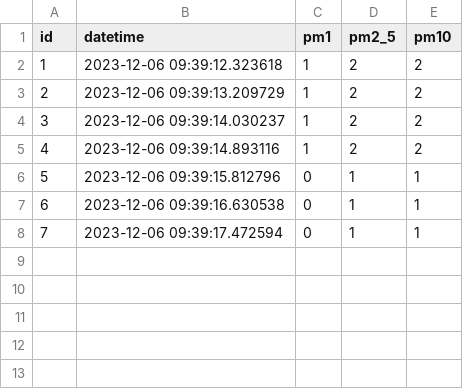
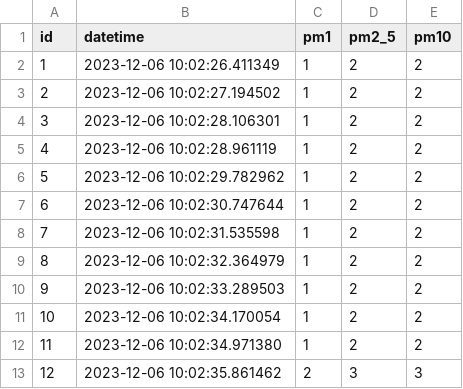
Before and after one commit to pl232602/Engineering-Science-Fair, a CSV file: data/environmental.csv, drawn as a sheet; removed rows and columns are numbered as before the commit, all else as after; the diff names each change by its address in the sheet, - before the commit and + after, or states it on an @@ line.

```diff
--- a/data/environmental.csv
+++ b/data/environmental.csv
+row 2: 1 | 2023-12-06 10:02:26.411349 | 1 | 2 | 2
+row 3: 2 | 2023-12-06 10:02:27.194502 | 1 | 2 | 2
+row 4: 3 | 2023-12-06 10:02:28.106301 | 1 | 2 | 2
@@ column A (id) renumbered between rows 5 and 12 @@
-B5 (datetime): 2023-12-06 09:39:12.323618
+B5 (datetime): 2023-12-06 10:02:28.961119
+row 6: 5 | 2023-12-06 10:02:29.782962 | 1 | 2 | 2
+row 7: 6 | 2023-12-06 10:02:30.747644 | 1 | 2 | 2
+row 8: 7 | 2023-12-06 10:02:31.535598 | 1 | 2 | 2
-B9 (datetime): 2023-12-06 09:39:13.209729
+B9 (datetime): 2023-12-06 10:02:32.364979
-B10 (datetime): 2023-12-06 09:39:14.030237
+B10 (datetime): 2023-12-06 10:02:33.289503
+row 11: 10 | 2023-12-06 10:02:34.170054 | 1 | 2 | 2
-B12 (datetime): 2023-12-06 09:39:14.893116
+B12 (datetime): 2023-12-06 10:02:34.971380
-row 6: 5 | 2023-12-06 09:39:15.812796 | 0 | 1 | 1
-row 7: 6 | 2023-12-06 09:39:16.630538 | 0 | 1 | 1
-row 8: 7 | 2023-12-06 09:39:17.472594 | 0 | 1 | 1
+row 13: 12 | 2023-12-06 10:02:35.861462 | 2 | 3 | 3
```
Also changed, not shown: data/particle_count.csv, data/standard.csv.
